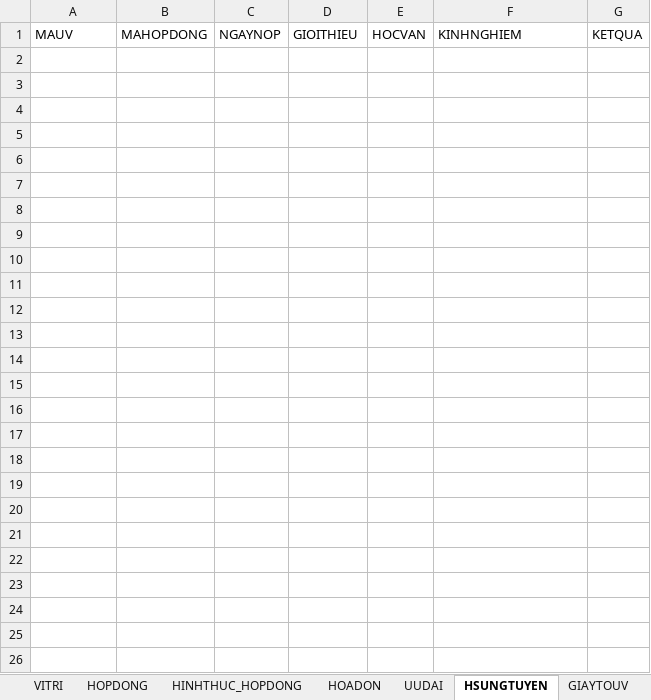
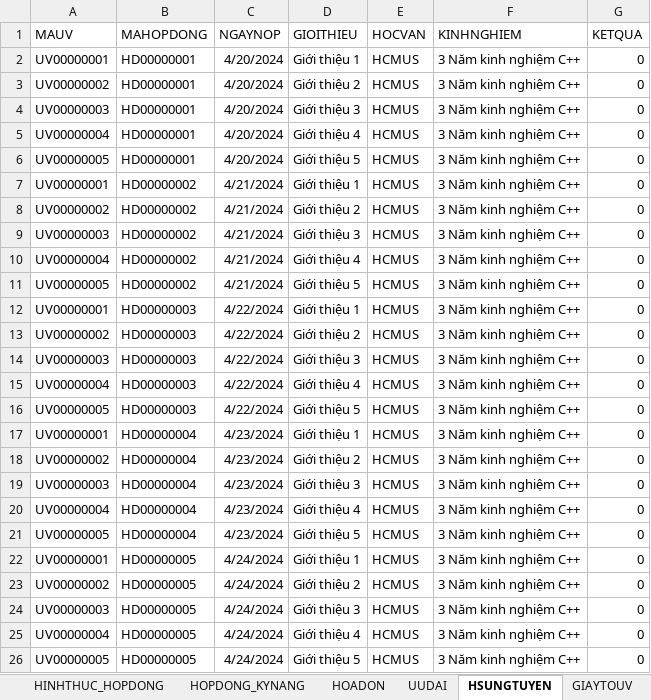
Before and after one commit to Alexieve/PTTK_HTTT, an Excel workbook: Schema_Data/Data.xlsx, sheet HSUNGTUYEN, drawn as a sheet; values as stored, in another font and other column widths than the file's, no borders; the diff names each change by its address in the sheet, - before the commit and + after, or states it on an @@ line.

```diff
--- a/Schema_Data/Data.xlsx (sheet HSUNGTUYEN)
+++ b/Schema_Data/Data.xlsx (sheet HSUNGTUYEN)
+sheet tab: HOPDONG_KYNANG
+row 2: UV00000001 | HD00000001 | 4/20/2024 | Giới thiệu 1 | HCMUS | 3 Năm kinh nghiệm C++ | 0
+row 3: UV00000002 | HD00000001 | 4/20/2024 | Giới thiệu 2 | HCMUS | 3 Năm kinh nghiệm C++ | 0
+row 4: UV00000003 | HD00000001 | 4/20/2024 | Giới thiệu 3 | HCMUS | 3 Năm kinh nghiệm C++ | 0
+row 5: UV00000004 | HD00000001 | 4/20/2024 | Giới thiệu 4 | HCMUS | 3 Năm kinh nghiệm C++ | 0
+row 6: UV00000005 | HD00000001 | 4/20/2024 | Giới thiệu 5 | HCMUS | 3 Năm kinh nghiệm C++ | 0
+row 7: UV00000001 | HD00000002 | 4/21/2024 | Giới thiệu 1 | HCMUS | 3 Năm kinh nghiệm C++ | 0
+row 8: UV00000002 | HD00000002 | 4/21/2024 | Giới thiệu 2 | HCMUS | 3 Năm kinh nghiệm C++ | 0
+row 9: UV00000003 | HD00000002 | 4/21/2024 | Giới thiệu 3 | HCMUS | 3 Năm kinh nghiệm C++ | 0
+row 10: UV00000004 | HD00000002 | 4/21/2024 | Giới thiệu 4 | HCMUS | 3 Năm kinh nghiệm C++ | 0
+row 11: UV00000005 | HD00000002 | 4/21/2024 | Giới thiệu 5 | HCMUS | 3 Năm kinh nghiệm C++ | 0
+row 12: UV00000001 | HD00000003 | 4/22/2024 | Giới thiệu 1 | HCMUS | 3 Năm kinh nghiệm C++ | 0
+row 13: UV00000002 | HD00000003 | 4/22/2024 | Giới thiệu 2 | HCMUS | 3 Năm kinh nghiệm C++ | 0
+row 14: UV00000003 | HD00000003 | 4/22/2024 | Giới thiệu 3 | HCMUS | 3 Năm kinh nghiệm C++ | 0
+row 15: UV00000004 | HD00000003 | 4/22/2024 | Giới thiệu 4 | HCMUS | 3 Năm kinh nghiệm C++ | 0
+row 16: UV00000005 | HD00000003 | 4/22/2024 | Giới thiệu 5 | HCMUS | 3 Năm kinh nghiệm C++ | 0
+row 17: UV00000001 | HD00000004 | 4/23/2024 | Giới thiệu 1 | HCMUS | 3 Năm kinh nghiệm C++ | 0
+row 18: UV00000002 | HD00000004 | 4/23/2024 | Giới thiệu 2 | HCMUS | 3 Năm kinh nghiệm C++ | 0
+row 19: UV00000003 | HD00000004 | 4/23/2024 | Giới thiệu 3 | HCMUS | 3 Năm kinh nghiệm C++ | 0
+row 20: UV00000004 | HD00000004 | 4/23/2024 | Giới thiệu 4 | HCMUS | 3 Năm kinh nghiệm C++ | 0
+row 21: UV00000005 | HD00000004 | 4/23/2024 | Giới thiệu 5 | HCMUS | 3 Năm kinh nghiệm C++ | 0
+row 22: UV00000001 | HD00000005 | 4/24/2024 | Giới thiệu 1 | HCMUS | 3 Năm kinh nghiệm C++ | 0
+row 23: UV00000002 | HD00000005 | 4/24/2024 | Giới thiệu 2 | HCMUS | 3 Năm kinh nghiệm C++ | 0
+row 24: UV00000003 | HD00000005 | 4/24/2024 | Giới thiệu 3 | HCMUS | 3 Năm kinh nghiệm C++ | 0
+row 25: UV00000004 | HD00000005 | 4/24/2024 | Giới thiệu 4 | HCMUS | 3 Năm kinh nghiệm C++ | 0
+row 26: UV00000005 | HD00000005 | 4/24/2024 | Giới thiệu 5 | HCMUS | 3 Năm kinh nghiệm C++ | 0
```
Also changed, not shown: sheet GIAYTOUV, sheet HOPDONG, sheet VITRI, sheet HOADON, sheet HINHTHUC_HOPDONG, sheet NHANVIEN, 3 more sheets, other sheet tabs, 11 other files.
